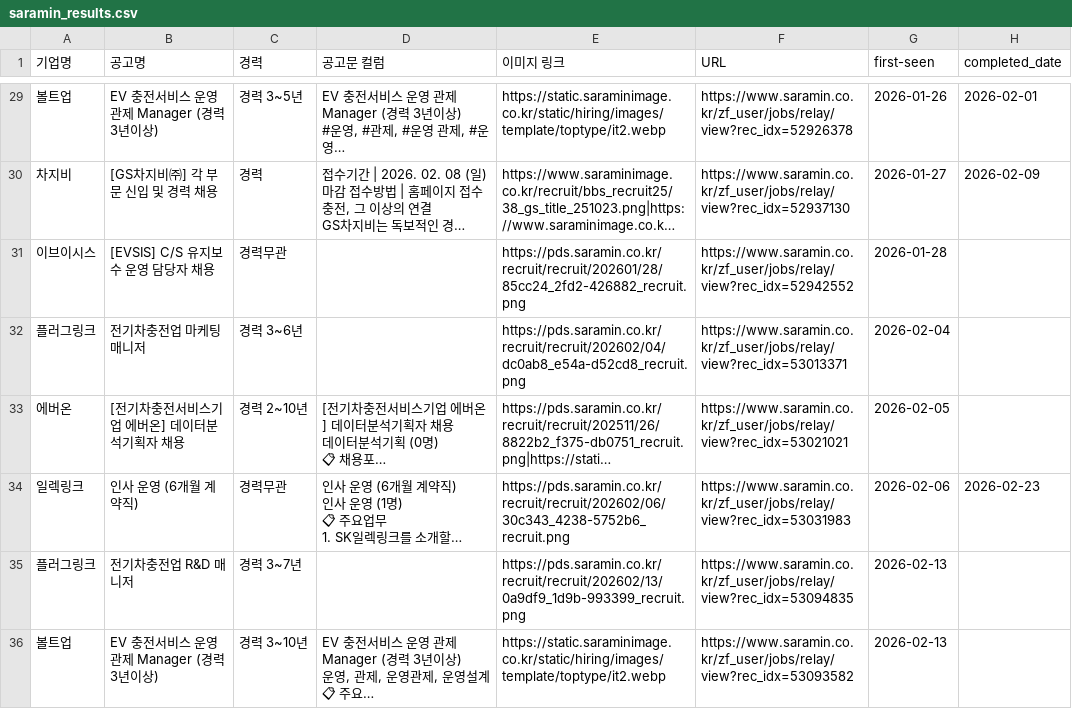
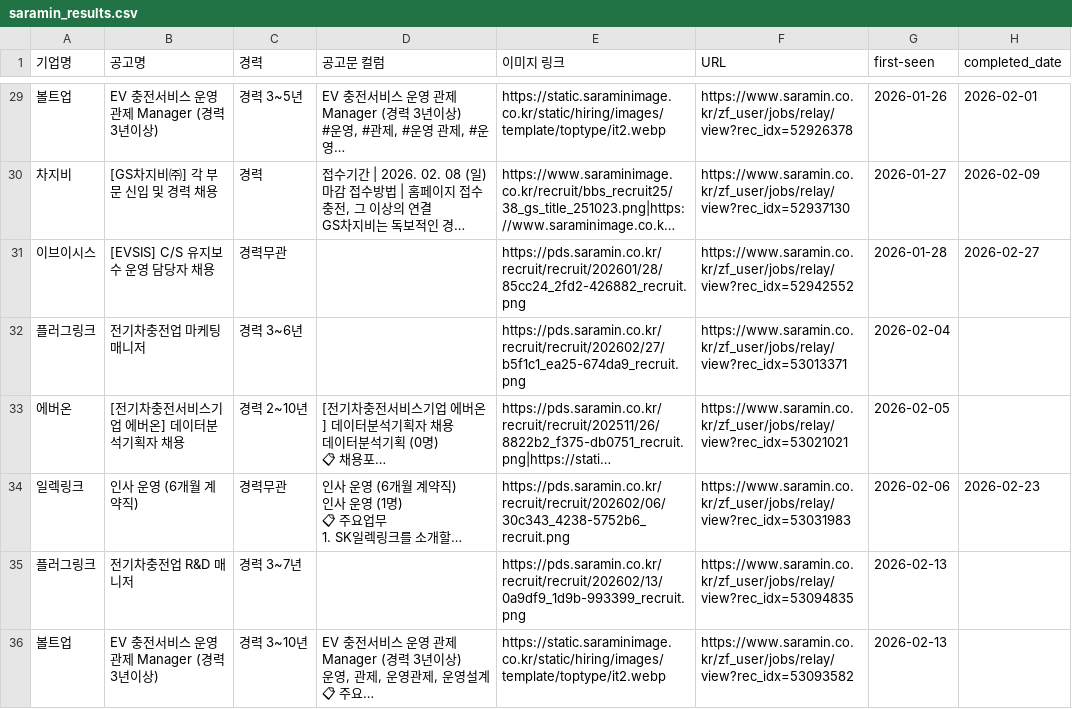
Before and after one commit to ian939/HR-crawler-updated, a CSV file: saramin_results.csv, drawn as a sheet; only a part is shown, gaps mark what is left out; long unchanged cells end in …; the diff names each change by its address in the sheet, - before the commit and + after, or states it on an @@ line.

```diff
--- a/saramin_results.csv
+++ b/saramin_results.csv
-H31 (completed_date): (empty)
+H31 (completed_date): 2026-02-27
-E32 (이미지 링크): https://pds.saramin.co.kr/recruit/recruit/202602/04/dc0ab8_e54a-d52cd8_recruit.png
+E32 (이미지 링크): https://pds.saramin.co.kr/recruit/recruit/202602/27/b5f1c1_ea25-674da9_recruit.png
```
Also changed, not shown: BEP_EV_Recruitment_Master.csv.
